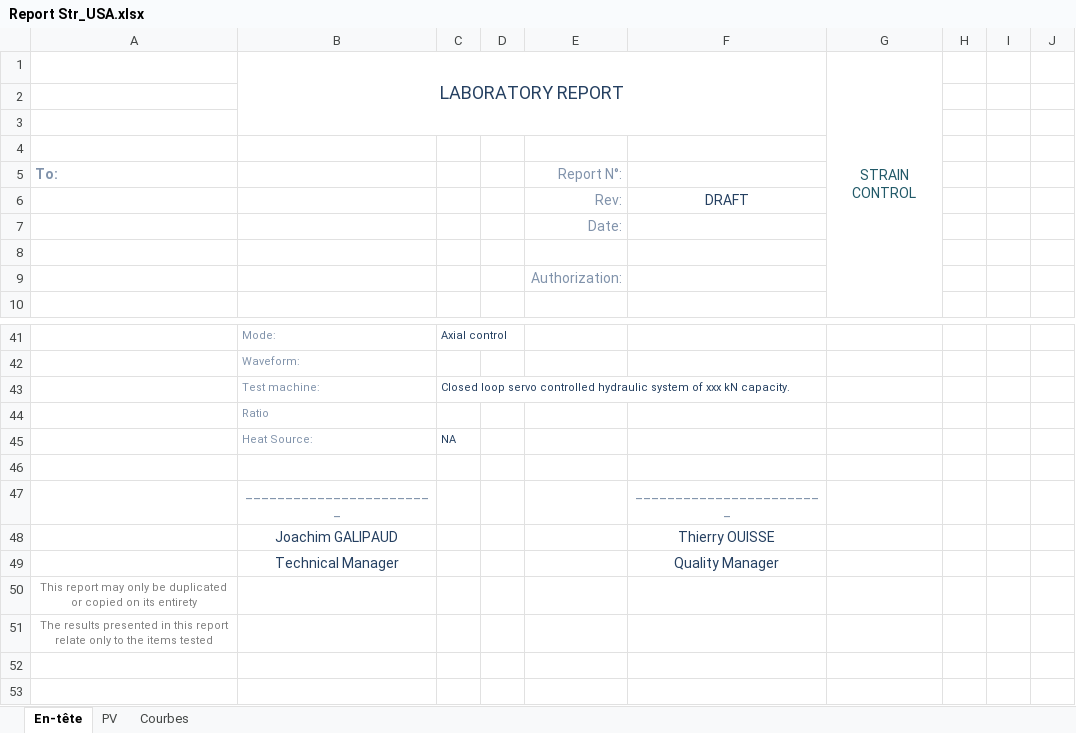
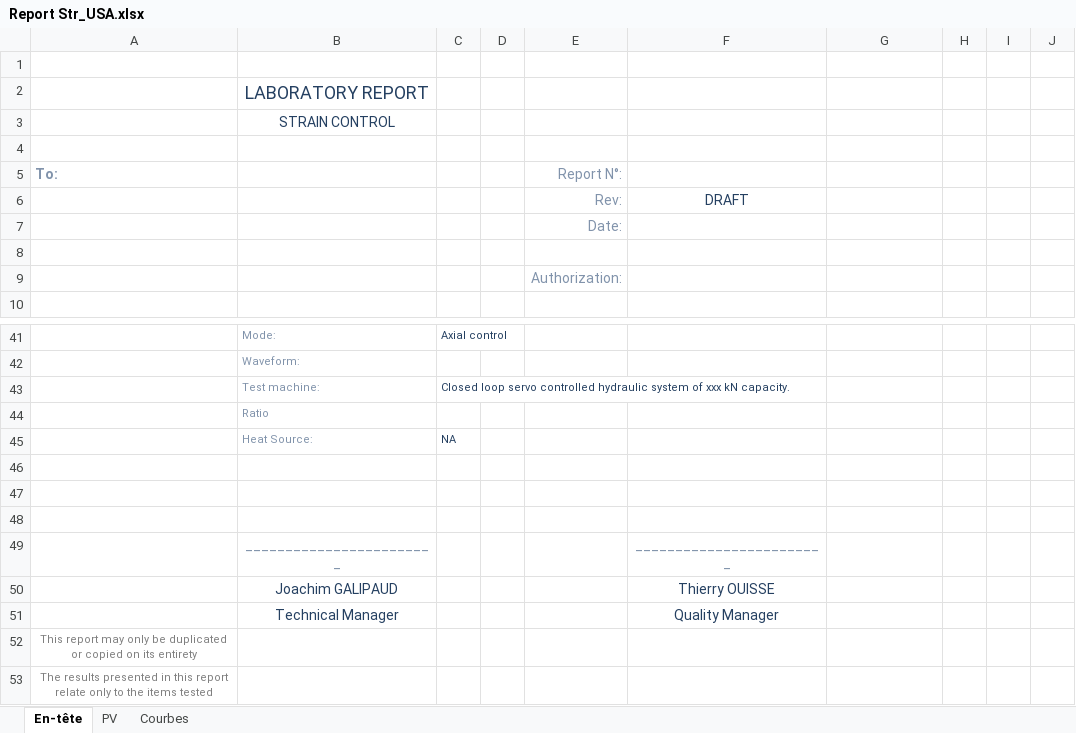
Before and after one commit to DorinnB/GPM, an Excel workbook: templates/Report Str_USA.xlsx, sheet En-tête, drawn as a sheet; only a part is shown, gaps mark what is left out; values as stored, in another font and other column widths than the file's, no borders; charts and pictures and conditional formats not drawn; removed rows and columns are numbered as before the commit, all else as after; the diff names each change by its address in the sheet, - before the commit and + after, or states it on an @@ line.

```diff
--- a/templates/Report Str_USA.xlsx (sheet En-tête)
+++ b/templates/Report Str_USA.xlsx (sheet En-tête)
-row 1:  | LABORATORY REPORT |  |  |  |  | STRAIN CONTROL
-B2: (empty)
+B2: LABORATORY REPORT
+row 3:  | STRAIN CONTROL
+row 46: (empty)
+row 47: (empty)
```
Also changed, not shown: formulas that keep their value, charts or pictures, templates/Report Loa.xlsx, templates/Report Loa_USA.xlsx, 2 other files.
